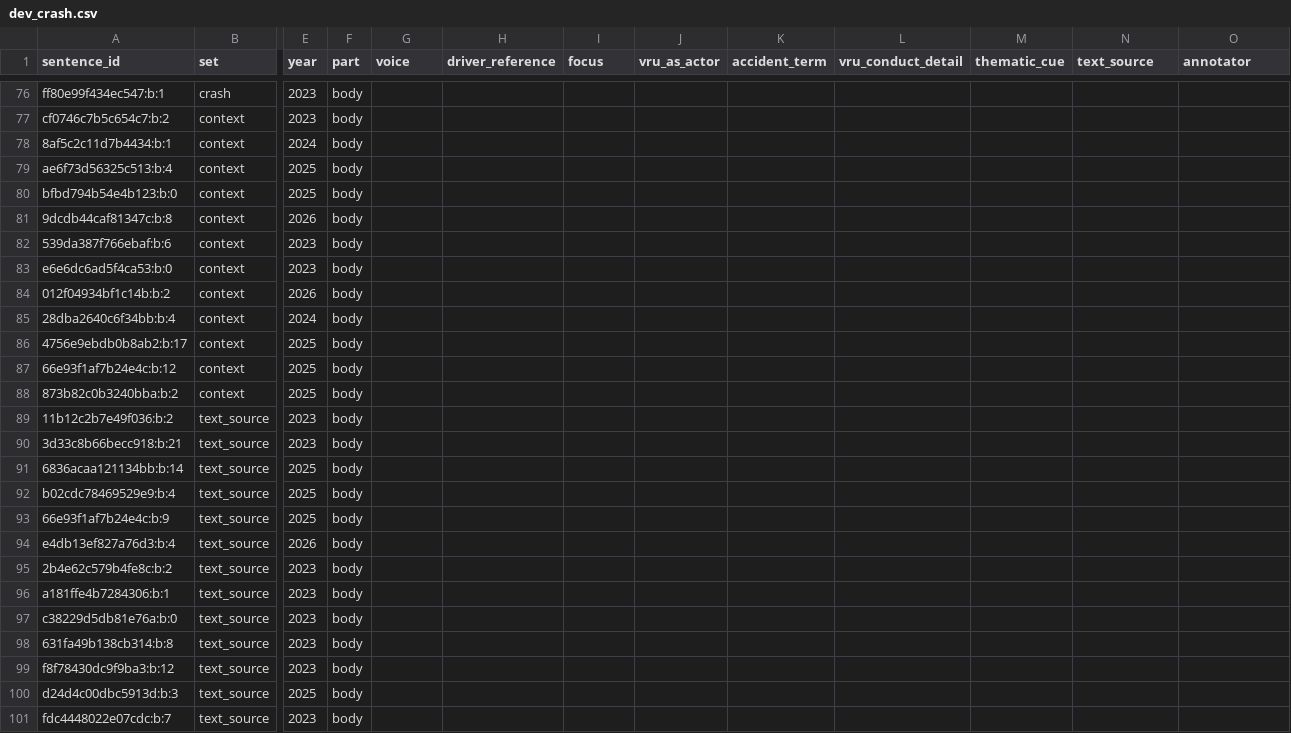
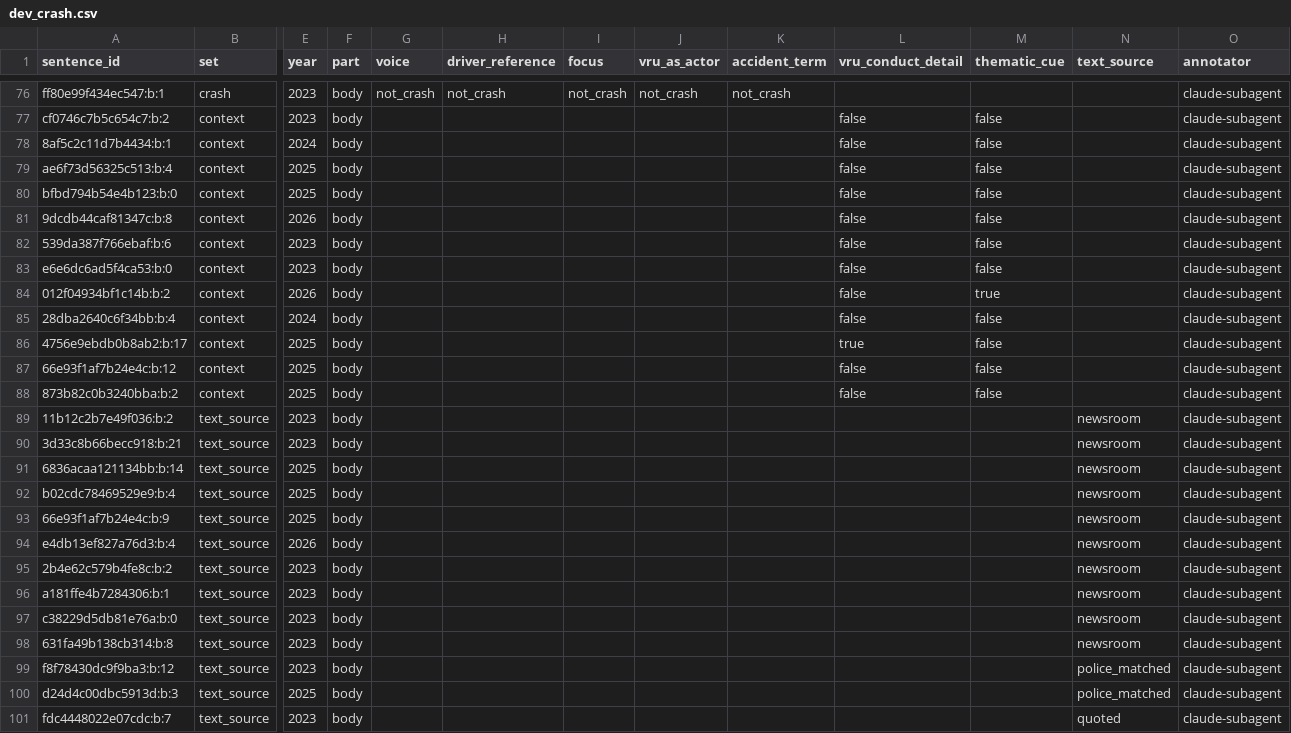
Before and after one commit to Shen-42/media-bias, a CSV file: eval/dev_crash.csv, drawn as a sheet; only a part is shown, gaps mark what is left out; the diff covers the shown part only; the diff names each change by its address in the sheet, - before the commit and + after, or states it on an @@ line.

```diff
--- a/eval/dev_crash.csv
+++ b/eval/dev_crash.csv
-G76 (voice): (empty)
+G76 (voice): not_crash
-H76 (driver_reference): (empty)
+H76 (driver_reference): not_crash
-I76 (focus): (empty)
+I76 (focus): not_crash
-J76 (vru_as_actor): (empty)
+J76 (vru_as_actor): not_crash
-K76 (accident_term): (empty)
+K76 (accident_term): not_crash
-O76:O101 (annotator): (empty)
+O76:O101 (annotator): claude-subagent
-L77:L85 (vru_conduct_detail): (empty)
+L77:L85 (vru_conduct_detail): false
-M77:M83 (thematic_cue): (empty)
+M77:M83 (thematic_cue): false
-M84 (thematic_cue): (empty)
+M84 (thematic_cue): true
-M85:M88 (thematic_cue): (empty)
+M85:M88 (thematic_cue): false
-L86 (vru_conduct_detail): (empty)
+L86 (vru_conduct_detail): true
-L87:L88 (vru_conduct_detail): (empty)
+L87:L88 (vru_conduct_detail): false
-N89:N98 (text_source): (empty)
+N89:N98 (text_source): newsroom
-N99:N100 (text_source): (empty)
+N99:N100 (text_source): police_matched
-N101 (text_source): (empty)
+N101 (text_source): quoted
```
Also changed, not shown: 84 edited cells elsewhere in this file, eval/test_crash.csv, eval/test_crash_annotator2.csv, 3 other files.
